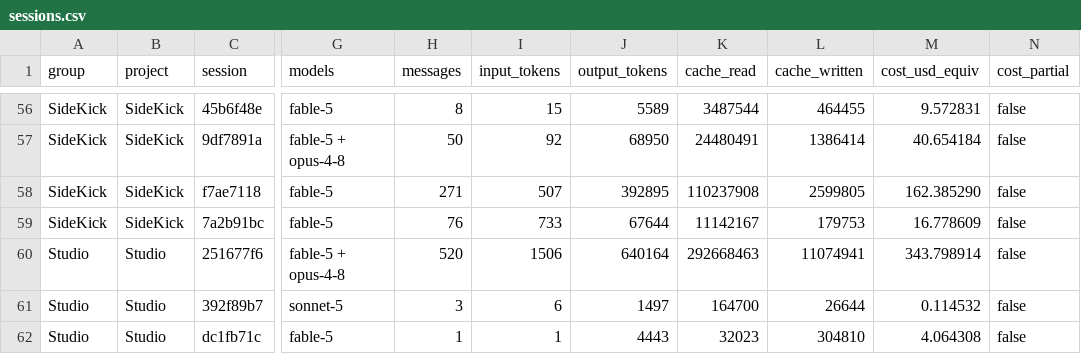
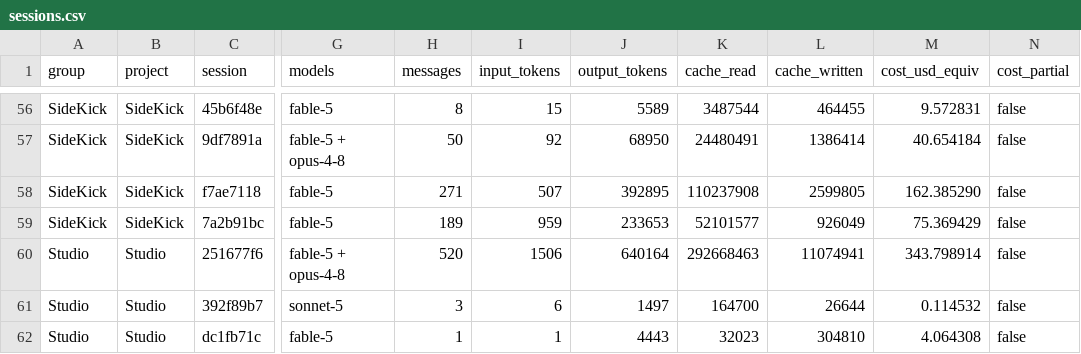
Before and after one commit to robertotommasogrossi7-bit/SideKick, a CSV file: observatory/usage/sessions.csv, drawn as a sheet; only a part is shown, gaps mark what is left out; the diff names each change by its address in the sheet, - before the commit and + after, or states it on an @@ line.

```diff
--- a/observatory/usage/sessions.csv
+++ b/observatory/usage/sessions.csv
-H59 (messages): 76
+H59 (messages): 189
-I59 (input_tokens): 733
+I59 (input_tokens): 959
-J59 (output_tokens): 67644
+J59 (output_tokens): 233653
-K59 (cache_read): 11142167
+K59 (cache_read): 52101577
-L59 (cache_written): 179753
+L59 (cache_written): 926049
-M59 (cost_usd_equiv): 16.778609
+M59 (cost_usd_equiv): 75.369429
```
Also changed, not shown: observatory/usage/daily.csv, observatory/usage/usage.csv, 8 other files.
